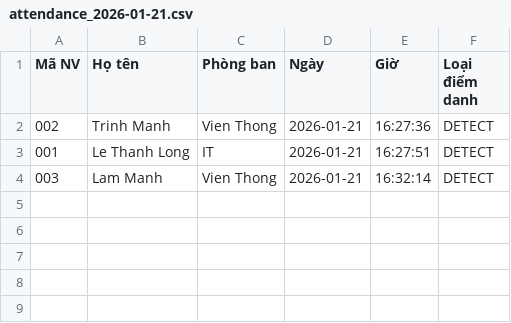
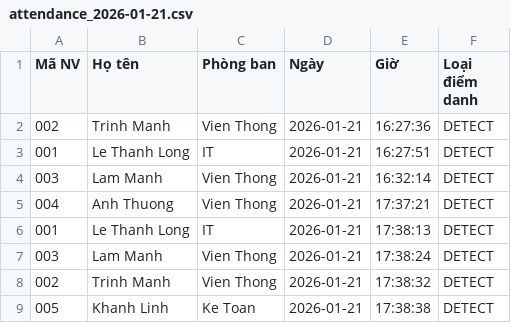
Before and after one commit to ltlongg/Face-Recognization-Attendance-System---TLH--version2, a CSV file: employee_data/attendance/attendance_2026-01-21.csv, drawn as a sheet.

Commit message:
check out ngày 21/1/2026

```diff
--- a/employee_data/attendance/attendance_2026-01-21.csv
+++ b/employee_data/attendance/attendance_2026-01-21.csv
@@ -4 +4,6 @@ Mã NV,Họ tên,Phòng ban,Ngày,Giờ,Loại điểm danh
 003,Lam Manh,Vien Thong,2026-01-21,16:32:14,DETECT
+004,Anh Thuong,Vien Thong,2026-01-21,17:37:21,DETECT
+001,Le Thanh Long,IT,2026-01-21,17:38:13,DETECT
+003,Lam Manh,Vien Thong,2026-01-21,17:38:24,DETECT
+002,Trinh Manh,Vien Thong,2026-01-21,17:38:32,DETECT
+005,Khanh Linh,Ke Toan,2026-01-21,17:38:38,DETECT
```
